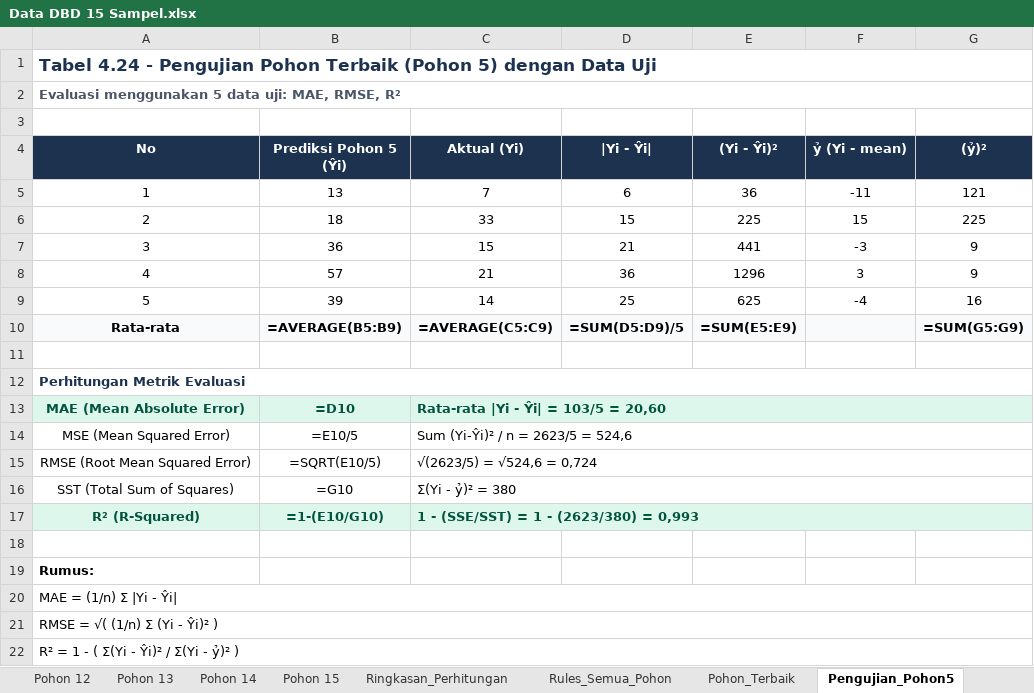
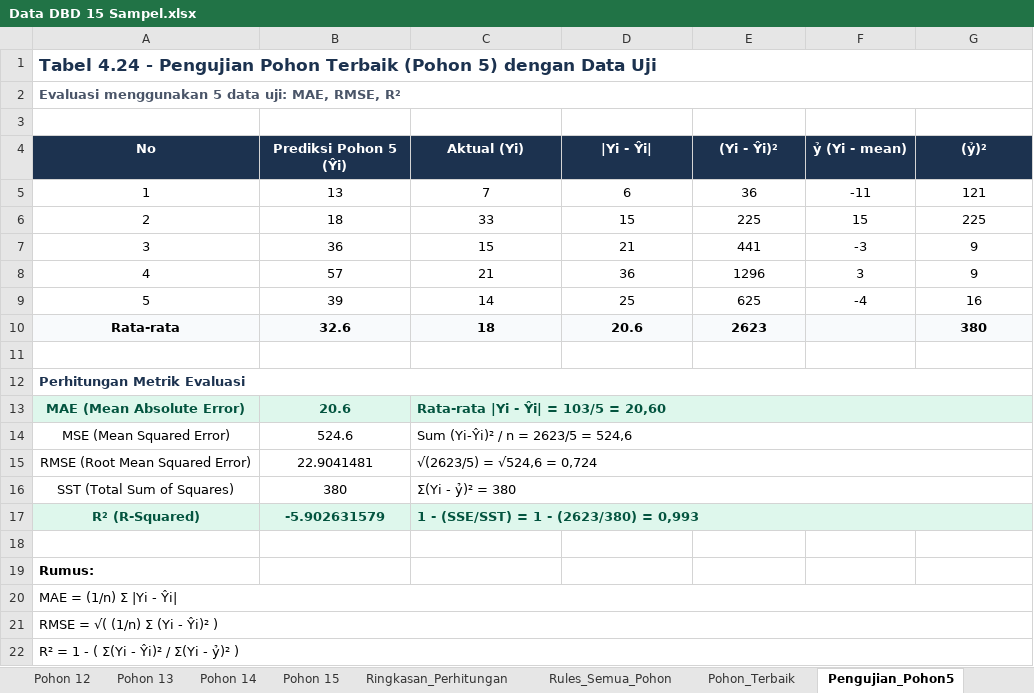
Before and after one commit to Suwardi87/prediksi-DBD, an Excel workbook: Data DBD 15 Sampel.xlsx, sheet Pengujian_Pohon5, drawn as a sheet; values as stored, in another font and other column widths than the file's, no borders; formulas without a stored value are shown as written; the diff names each change by its address in the sheet, - before the commit and + after, or states it on an @@ line.

```diff
--- a/Data DBD 15 Sampel.xlsx (sheet Pengujian_Pohon5)
+++ b/Data DBD 15 Sampel.xlsx (sheet Pengujian_Pohon5)
-B10 (Prediksi Pohon 5 (Ŷi)): =AVERAGE(B5:B9)
+B10 (Prediksi Pohon 5 (Ŷi)): 32.6
-C10 (Aktual (Yi)): =AVERAGE(C5:C9)
+C10 (Aktual (Yi)): 18
-D10 (|Yi - Ŷi|): =SUM(D5:D9)/5
+D10 (|Yi - Ŷi|): 20.6
-E10 ((Yi - Ŷi)²): =SUM(E5:E9)
+E10 ((Yi - Ŷi)²): 2623
-G10 ((ỷ)²): =SUM(G5:G9)
+G10 ((ỷ)²): 380
-B13 (Prediksi Pohon 5 (Ŷi)): =D10
+B13 (Prediksi Pohon 5 (Ŷi)): 20.6
-D13:G13 fill: none
+D13:G13 fill: #DEF7EC
-B14 (Prediksi Pohon 5 (Ŷi)): =E10/5
+B14 (Prediksi Pohon 5 (Ŷi)): 524.6
-B15 (Prediksi Pohon 5 (Ŷi)): =SQRT(E10/5)
+B15 (Prediksi Pohon 5 (Ŷi)): 22.9041481
-B16 (Prediksi Pohon 5 (Ŷi)): =G10
+B16 (Prediksi Pohon 5 (Ŷi)): 380
-B17 (Prediksi Pohon 5 (Ŷi)): =1-(E10/G10)
+B17 (Prediksi Pohon 5 (Ŷi)): -5.902631579
-D17:G17 fill: none
+D17:G17 fill: #DEF7EC
```
Also changed, not shown: sheet Pohon 13, sheet Pohon 9, sheet Pohon 5, sheet Pohon 1, sheet Pohon 14, sheet Pohon 10, 11 more sheets, Data DBD 15 Sampel(try).xlsx.
